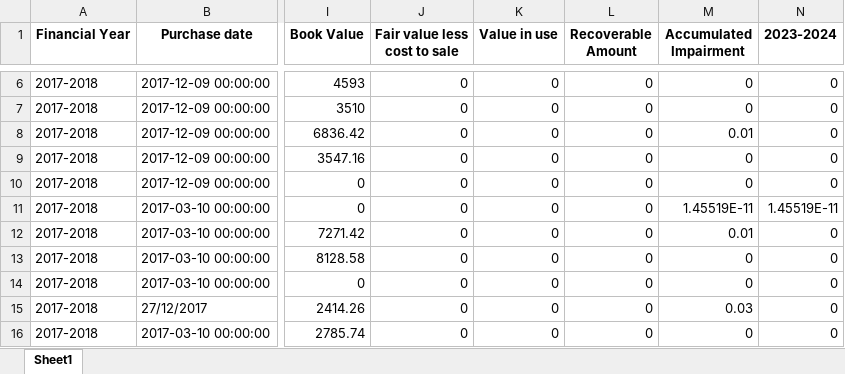
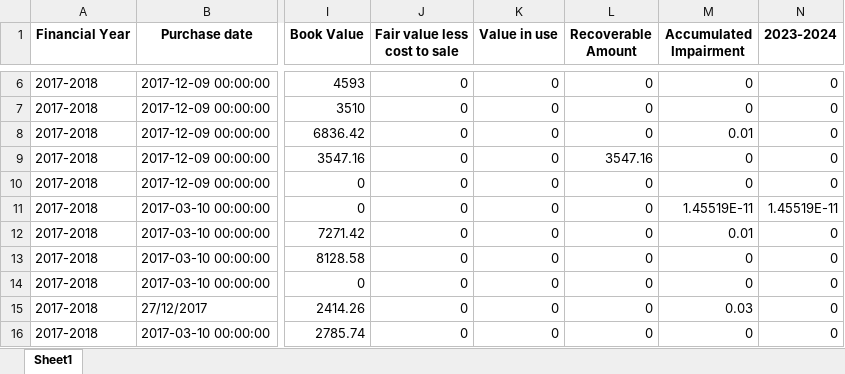
Before and after one commit to ANIKFRCBD/AFAR-3.0, an Excel workbook: afar_project/csv_path/excel_files/Impairment_data.xlsx, sheet Sheet1, drawn as a sheet; only a part is shown, gaps mark what is left out; values as stored, in another font and other column widths than the file's, no borders; the diff names each change by its address in the sheet, - before the commit and + after, or states it on an @@ line.

```diff
--- a/afar_project/csv_path/excel_files/Impairment_data.xlsx (sheet Sheet1)
+++ b/afar_project/csv_path/excel_files/Impairment_data.xlsx (sheet Sheet1)
-L9 (Recoverable Amount): 0
+L9 (Recoverable Amount): 3547.16
```
Also changed, not shown: afar_project/csv_path/excel_files/asset_register.xlsx, afar_project/csv_path/excel_files/asset_sales_register.xlsx, 3 other files.
